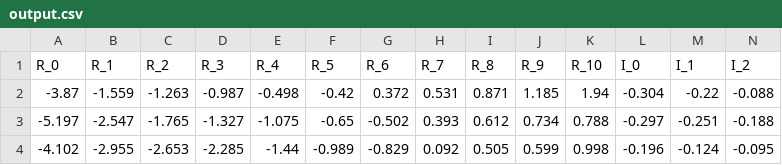
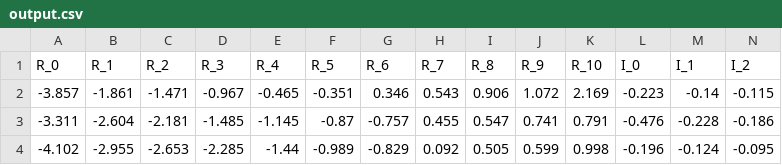
Before and after one commit to ersilia-os/eos3ae6, a CSV file: model/framework/output.csv, drawn as a sheet; only a part is shown; removed rows and columns are numbered as before the commit, all else as after; rows hold the shown columns only; the diff names each change by its address in the sheet, - before the commit and + after, or states it on an @@ line.

```diff
--- a/model/framework/output.csv
+++ b/model/framework/output.csv
-row 2: -3.87 | -1.559 | -1.263 | -0.987 | -0.498 | -0.42 | 0.372 | 0.531 | 0.871 | 1.185 | 1.94 | -0.304 | -0.22 | -0.088
-row 3: -5.197 | -2.547 | -1.765 | -1.327 | -1.075 | -0.65 | -0.502 | 0.393 | 0.612 | 0.734 | 0.788 | -0.297 | -0.251 | -0.188
+row 2: -3.857 | -1.861 | -1.471 | -0.967 | -0.465 | -0.351 | 0.346 | 0.543 | 0.906 | 1.072 | 2.169 | -0.223 | -0.14 | -0.115
+row 3: -3.311 | -2.604 | -2.181 | -1.485 | -1.145 | -0.87 | -0.757 | 0.455 | 0.547 | 0.741 | 0.791 | -0.476 | -0.228 | -0.186
```
Also changed, not shown: 1 other file.
